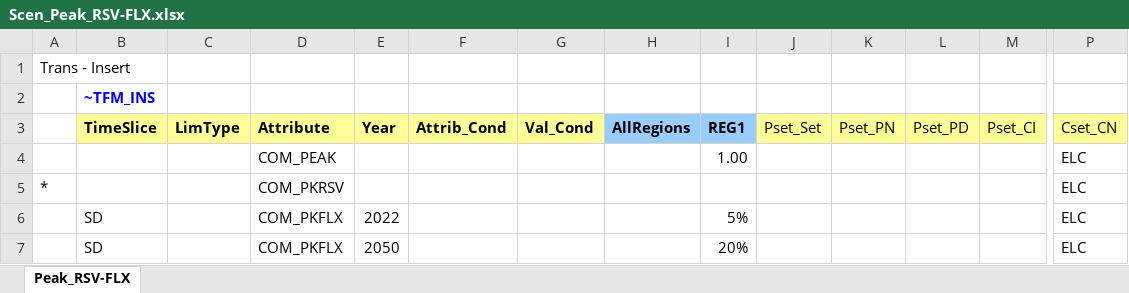
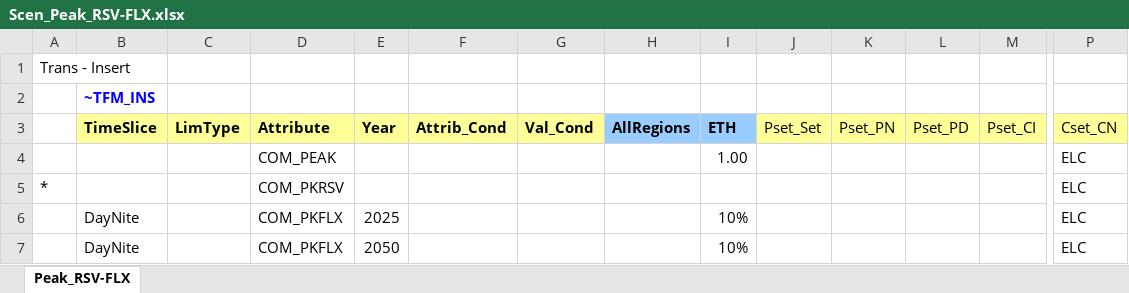
Before and after one commit to Tamenew/MANU2025, an Excel workbook: SuppXLS/Scen_Peak_RSV-FLX.xlsx, sheet Peak_RSV-FLX, drawn as a sheet; only a part is shown, gaps mark what is left out; values as stored, in another font and other column widths than the file's, no borders; charts and pictures not drawn; removed rows and columns are numbered as before the commit, all else as after; rows hold the shown columns only; the diff names each change by its address in the sheet, - before the commit and + after, or states it on an @@ line.

```diff
--- a/SuppXLS/Scen_Peak_RSV-FLX.xlsx (sheet Peak_RSV-FLX)
+++ b/SuppXLS/Scen_Peak_RSV-FLX.xlsx (sheet Peak_RSV-FLX)
-I3: REG1
+I3: ETH
-row 6:  | SD |  | COM_PKFLX | 2022 |  |  |  | 5% |  |  |  |  | ELC
+row 6:  | DayNite |  | COM_PKFLX | 2025 |  |  |  | 10% |  |  |  |  | ELC
-B7 (TimeSlice): SD
+B7 (TimeSlice): DayNite
-I7 (ETH): 20%
+I7 (ETH): 10%
```
Also changed, not shown: VT_REG_PRI_V01.xlsx, 3 other files.
